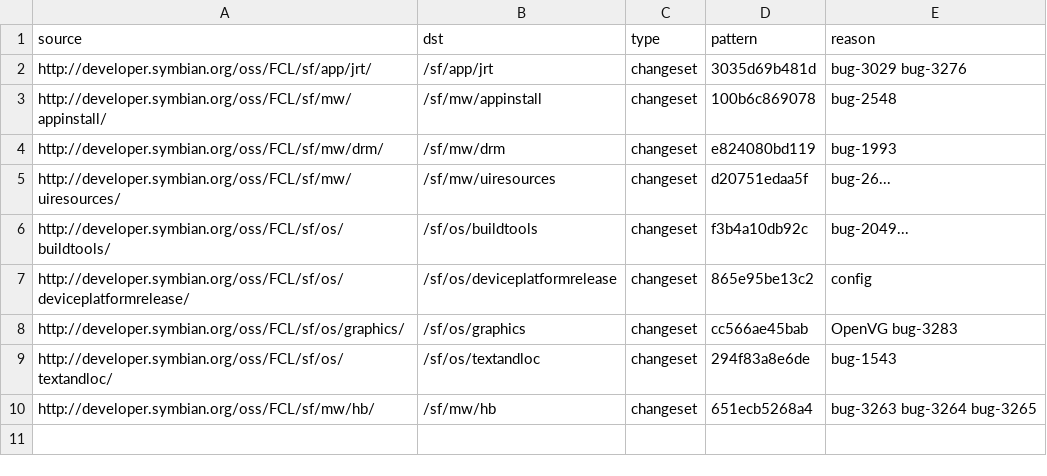
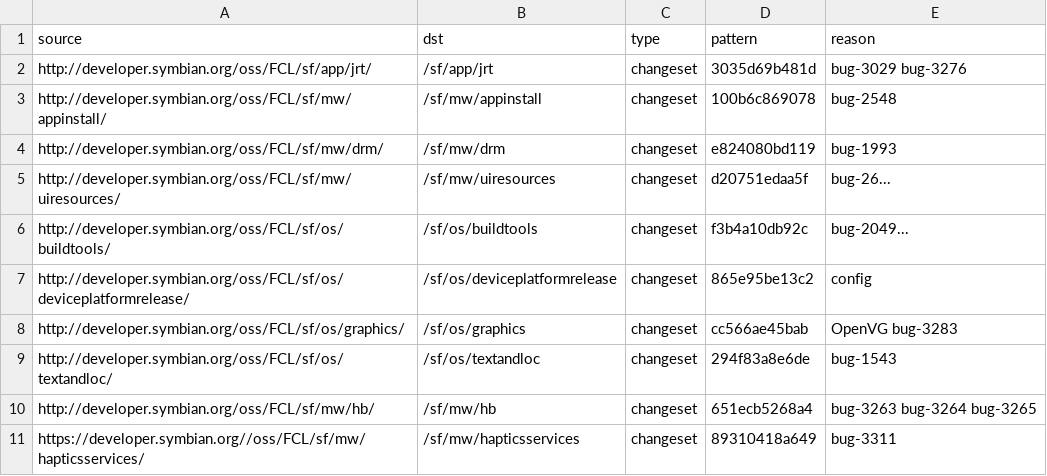
Before and after one commit to fedor4ever/buildmanifest, a CSV file: S4_PDK_FIX.csv, drawn as a sheet.

Commit message:
Move mw/hapticsservices S4_PDK_FIX label to get workaround for bug 3311

```diff
--- a/S4_PDK_FIX.csv
+++ b/S4_PDK_FIX.csv
@@ -10 +10,2 @@ http://developer.symbian.org/oss/FCL/sf/os/textandloc/,/sf/os/textandloc,changes
 http://developer.symbian.org/oss/FCL/sf/mw/hb/,/sf/mw/hb,changeset,651ecb5268a4,bug-3263 bug-3264 bug-3265
+https://developer.symbian.org//oss/FCL/sf/mw/hapticsservices/,/sf/mw/hapticsservices,changeset,89310418a649,bug-3311
```
